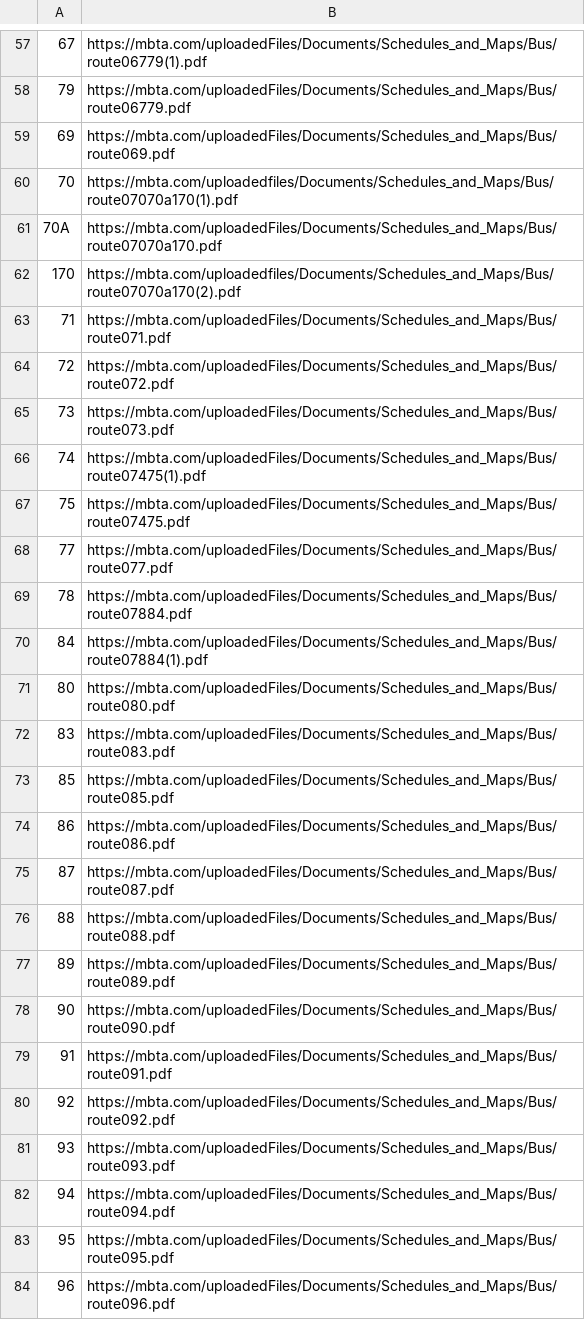
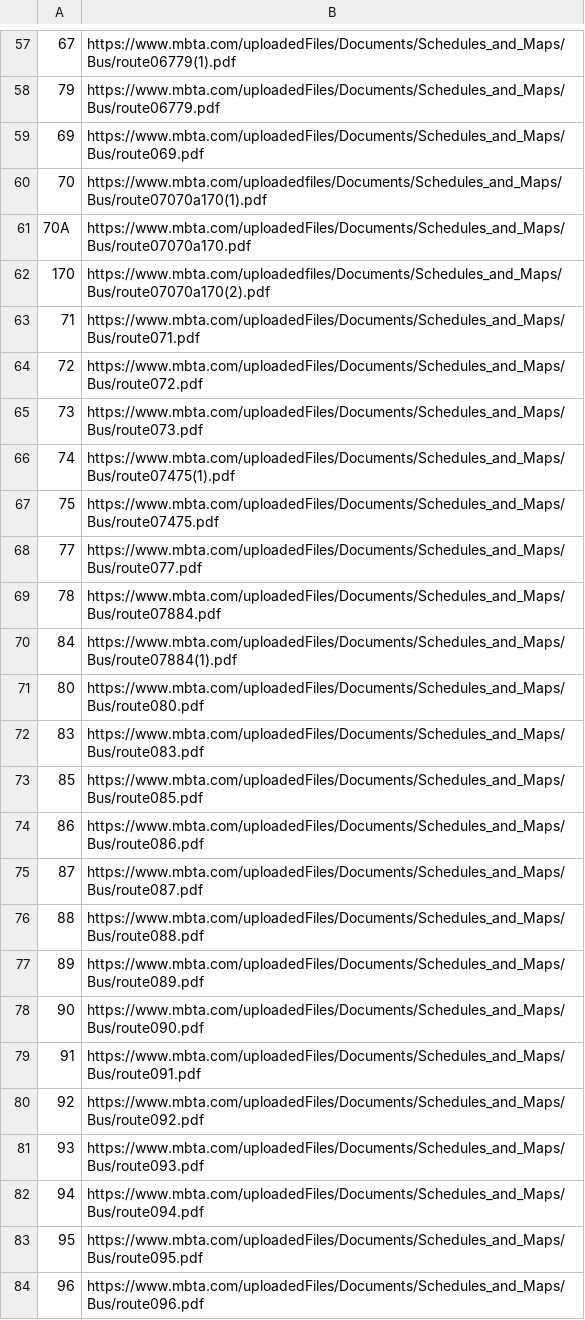
Before and after one commit to thecristen/dotcom, a CSV file: apps/routes/priv/pdfs.csv, drawn as a sheet; only a part is shown, gaps mark what is left out; the diff covers the shown part only.

Commit message:
Update PDF schedule links to use www

```diff
--- a/apps/routes/priv/pdfs.csv
+++ b/apps/routes/priv/pdfs.csv
@@ -57,28 +57,28 @@
-67,https://mbta.com/uploadedFiles/Documents/Schedules_and_Maps/Bus/route06779(1).pdf
-79,https://mbta.com/uploadedFiles/Documents/Schedules_and_Maps/Bus/route06779.pdf
-69,https://mbta.com/uploadedFiles/Documents/Schedules_and_Maps/Bus/route069.pdf
-70,https://mbta.com/uploadedfiles/Documents/Schedules_and_Maps/Bus/route07070a170(1).pdf
-70A,https://mbta.com/uploadedFiles/Documents/Schedules_and_Maps/Bus/route07070a170.pdf
-170,https://mbta.com/uploadedfiles/Documents/Schedules_and_Maps/Bus/route07070a170(2).pdf
-71,https://mbta.com/uploadedFiles/Documents/Schedules_and_Maps/Bus/route071.pdf
-72,https://mbta.com/uploadedFiles/Documents/Schedules_and_Maps/Bus/route072.pdf
-73,https://mbta.com/uploadedFiles/Documents/Schedules_and_Maps/Bus/route073.pdf
-74,https://mbta.com/uploadedFiles/Documents/Schedules_and_Maps/Bus/route07475(1).pdf
-75,https://mbta.com/uploadedFiles/Documents/Schedules_and_Maps/Bus/route07475.pdf
-77,https://mbta.com/uploadedFiles/Documents/Schedules_and_Maps/Bus/route077.pdf
-78,https://mbta.com/uploadedFiles/Documents/Schedules_and_Maps/Bus/route07884.pdf
-84,https://mbta.com/uploadedFiles/Documents/Schedules_and_Maps/Bus/route07884(1).pdf
-80,https://mbta.com/uploadedFiles/Documents/Schedules_and_Maps/Bus/route080.pdf
-83,https://mbta.com/uploadedFiles/Documents/Schedules_and_Maps/Bus/route083.pdf
-85,https://mbta.com/uploadedFiles/Documents/Schedules_and_Maps/Bus/route085.pdf
-86,https://mbta.com/uploadedFiles/Documents/Schedules_and_Maps/Bus/route086.pdf
-87,https://mbta.com/uploadedFiles/Documents/Schedules_and_Maps/Bus/route087.pdf
-88,https://mbta.com/uploadedFiles/Documents/Schedules_and_Maps/Bus/route088.pdf
-89,https://mbta.com/uploadedFiles/Documents/Schedules_and_Maps/Bus/route089.pdf
-90,https://mbta.com/uploadedFiles/Documents/Schedules_and_Maps/Bus/route090.pdf
-91,https://mbta.com/uploadedFiles/Documents/Schedules_and_Maps/Bus/route091.pdf
-92,https://mbta.com/uploadedFiles/Documents/Schedules_and_Maps/Bus/route092.pdf
-93,https://mbta.com/uploadedFiles/Documents/Schedules_and_Maps/Bus/route093.pdf
-94,https://mbta.com/uploadedFiles/Documents/Schedules_and_Maps/Bus/route094.pdf
-95,https://mbta.com/uploadedFiles/Documents/Schedules_and_Maps/Bus/route095.pdf
-96,https://mbta.com/uploadedFiles/Documents/Schedules_and_Maps/Bus/route096.pdf
+67,https://www.mbta.com/uploadedFiles/Documents/Schedules_and_Maps/Bus/route06779(1).pdf
+79,https://www.mbta.com/uploadedFiles/Documents/Schedules_and_Maps/Bus/route06779.pdf
+69,https://www.mbta.com/uploadedFiles/Documents/Schedules_and_Maps/Bus/route069.pdf
+70,https://www.mbta.com/uploadedfiles/Documents/Schedules_and_Maps/Bus/route07070a170(1).pdf
+70A,https://www.mbta.com/uploadedFiles/Documents/Schedules_and_Maps/Bus/route07070a170.pdf
+170,https://www.mbta.com/uploadedfiles/Documents/Schedules_and_Maps/Bus/route07070a170(2).pdf
+71,https://www.mbta.com/uploadedFiles/Documents/Schedules_and_Maps/Bus/route071.pdf
+72,https://www.mbta.com/uploadedFiles/Documents/Schedules_and_Maps/Bus/route072.pdf
+73,https://www.mbta.com/uploadedFiles/Documents/Schedules_and_Maps/Bus/route073.pdf
+74,https://www.mbta.com/uploadedFiles/Documents/Schedules_and_Maps/Bus/route07475(1).pdf
+75,https://www.mbta.com/uploadedFiles/Documents/Schedules_and_Maps/Bus/route07475.pdf
+77,https://www.mbta.com/uploadedFiles/Documents/Schedules_and_Maps/Bus/route077.pdf
+78,https://www.mbta.com/uploadedFiles/Documents/Schedules_and_Maps/Bus/route07884.pdf
+84,https://www.mbta.com/uploadedFiles/Documents/Schedules_and_Maps/Bus/route07884(1).pdf
+80,https://www.mbta.com/uploadedFiles/Documents/Schedules_and_Maps/Bus/route080.pdf
+83,https://www.mbta.com/uploadedFiles/Documents/Schedules_and_Maps/Bus/route083.pdf
+85,https://www.mbta.com/uploadedFiles/Documents/Schedules_and_Maps/Bus/route085.pdf
+86,https://www.mbta.com/uploadedFiles/Documents/Schedules_and_Maps/Bus/route086.pdf
+87,https://www.mbta.com/uploadedFiles/Documents/Schedules_and_Maps/Bus/route087.pdf
+88,https://www.mbta.com/uploadedFiles/Documents/Schedules_and_Maps/Bus/route088.pdf
+89,https://www.mbta.com/uploadedFiles/Documents/Schedules_and_Maps/Bus/route089.pdf
+90,https://www.mbta.com/uploadedFiles/Documents/Schedules_and_Maps/Bus/route090.pdf
+91,https://www.mbta.com/uploadedFiles/Documents/Schedules_and_Maps/Bus/route091.pdf
+92,https://www.mbta.com/uploadedFiles/Documents/Schedules_and_Maps/Bus/route092.pdf
+93,https://www.mbta.com/uploadedFiles/Documents/Schedules_and_Maps/Bus/route093.pdf
+94,https://www.mbta.com/uploadedFiles/Documents/Schedules_and_Maps/Bus/route094.pdf
+95,https://www.mbta.com/uploadedFiles/Documents/Schedules_and_Maps/Bus/route095.pdf
+96,https://www.mbta.com/uploadedFiles/Documents/Schedules_and_Maps/Bus/route096.pdf
```
Also changed, not shown: 151 edited cells elsewhere in this file, 1 other file.
